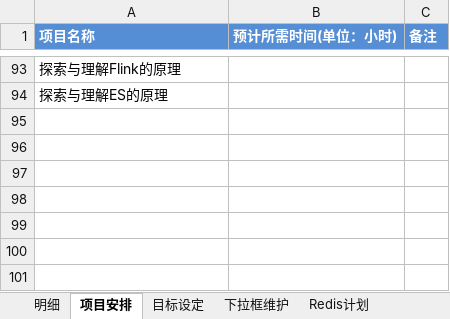
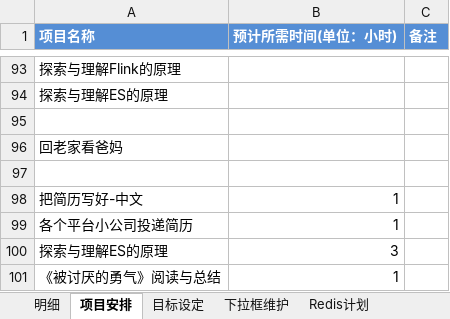
Before and after one commit to guangleiw/memory, an Excel workbook: schedule_v2/日事日清日高表-王光雷.xlsx, sheet 项目安排, drawn as a sheet; only a part is shown, gaps mark what is left out; values as stored, in another font and other column widths than the file's, no borders; the diff names each change by its address in the sheet, - before the commit and + after, or states it on an @@ line.

```diff
--- a/schedule_v2/日事日清日高表-王光雷.xlsx (sheet 项目安排)
+++ b/schedule_v2/日事日清日高表-王光雷.xlsx (sheet 项目安排)
+row 95: (empty)
+row 96: 回老家看爸妈
+row 97: (empty)
+row 98: 把简历写好-中文 | 1
+row 99: 各个平台小公司投递简历 | 1
+row 100: 探索与理解ES的原理 | 3
+row 101: 《被讨厌的勇气》阅读与总结 | 1
```
Also changed, not shown: sheet 明细, sheet 下拉框维护, other sheet tabs, hidden cells.
